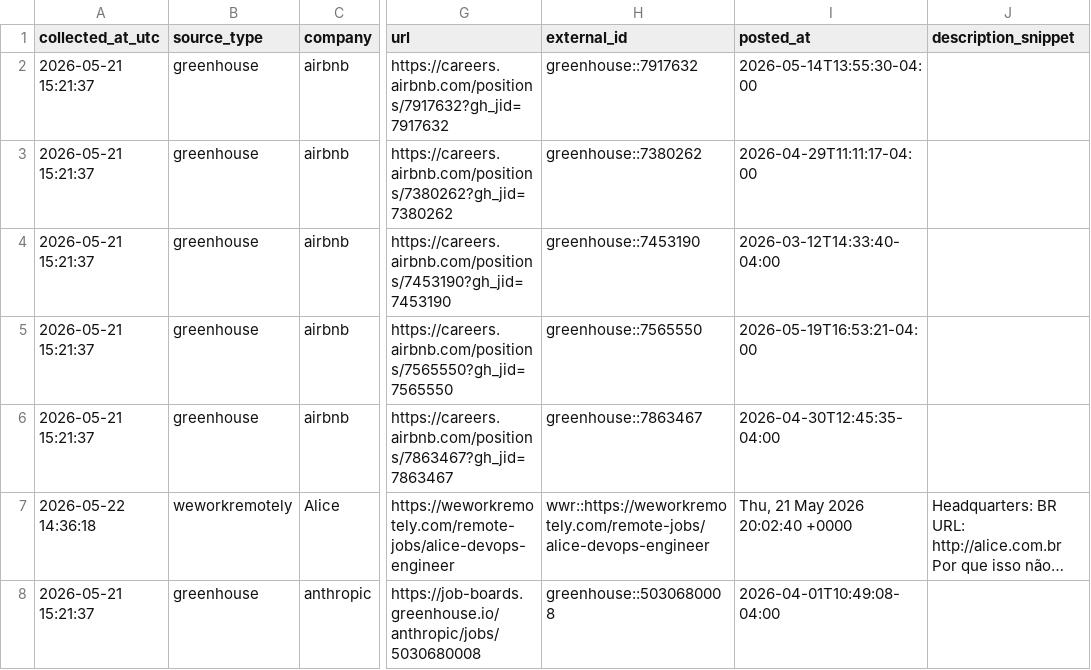
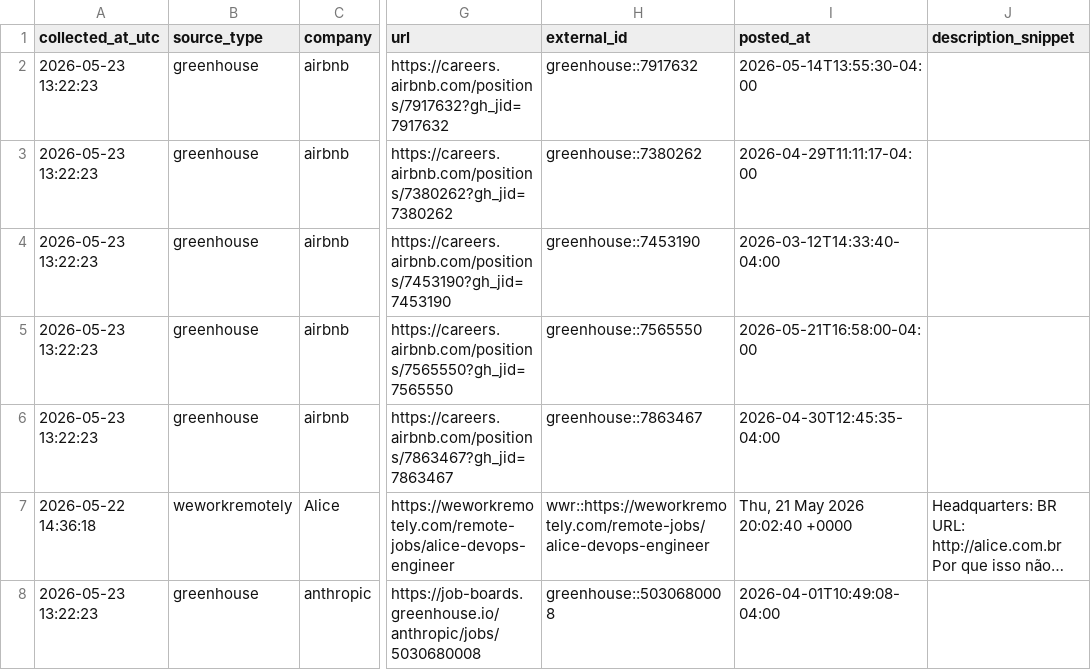
Before and after one commit to marmuzevichv/job-collector, a CSV file: latest_jobs_combined.csv, drawn as a sheet; only a part is shown, gaps mark what is left out; long unchanged cells end in …; the diff covers the shown part only; the diff names each change by its address in the sheet, - before the commit and + after, or states it on an @@ line.

```diff
--- a/latest_jobs_combined.csv
+++ b/latest_jobs_combined.csv
-A2:A6 (collected_at_utc): 2026-05-21 15:21:37
+A2:A6 (collected_at_utc): 2026-05-23 13:22:23
-I5 (posted_at): 2026-05-19T16:53:21-04:00
+I5 (posted_at): 2026-05-21T16:58:00-04:00
-A8 (collected_at_utc): 2026-05-21 15:21:37
+A8 (collected_at_utc): 2026-05-23 13:22:23
```
Also changed, not shown: 7 removed rows and 120 edited cells elsewhere in this file, 1 other file.
